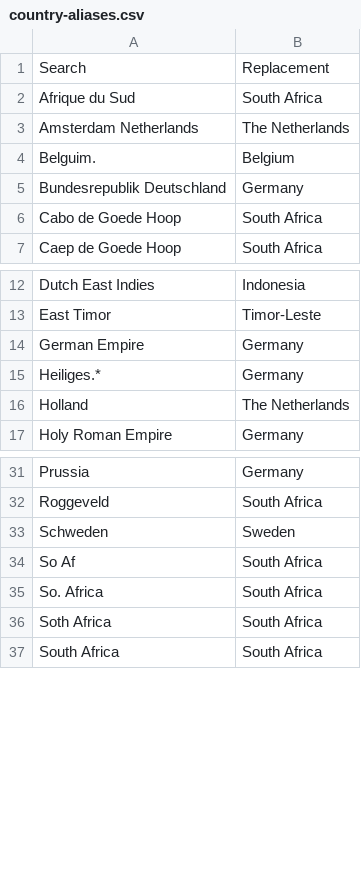
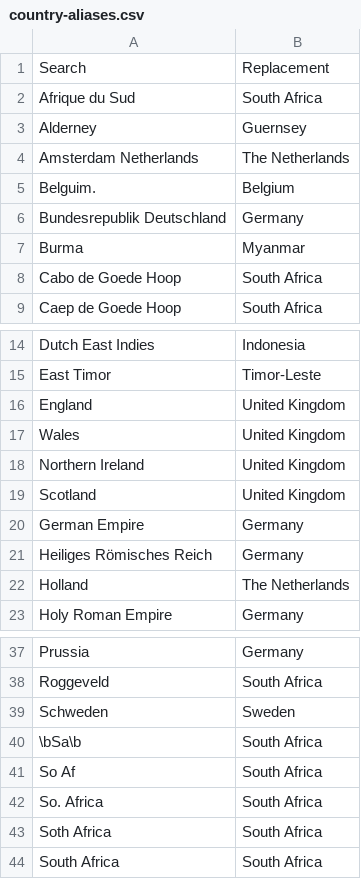
Before and after one commit to tonyfaull/AncestorTable, a CSV file: Static Data/country-aliases.csv, drawn as a sheet; only a part is shown, gaps mark what is left out.

Commit message:
fix: Fix mapping of countriy aliases. Fix character encoding.

```diff
--- a/Static Data/country-aliases.csv
+++ b/Static Data/country-aliases.csv
@@ -2,2 +2,3 @@
 Afrique du Sud,South Africa
+Alderney,Guernsey
 Amsterdam Netherlands,The Netherlands
@@ -5,2 +6,3 @@ Belguim.,Belgium
 Bundesrepublik Deutschland,Germany
+Burma,Myanmar
 Cabo de Goede Hoop,South Africa
@@ -13,4 +15,8 @@ Dutch East Indies,Indonesia
 East Timor,Timor-Leste
+England,United Kingdom
+Wales,United Kingdom
+Northern Ireland,United Kingdom
+Scotland,United Kingdom
 German Empire,Germany
-Heiliges.*,Germany
+Heiliges Römisches Reich,Germany
 Holland,The Netherlands
@@ -33,2 +39,3 @@ Roggeveld,South Africa
 Schweden,Sweden
+\bSa\b,South Africa
 So Af,South Africa
```
Also changed, not shown: Static Data/countries.csv, 8 other files.
